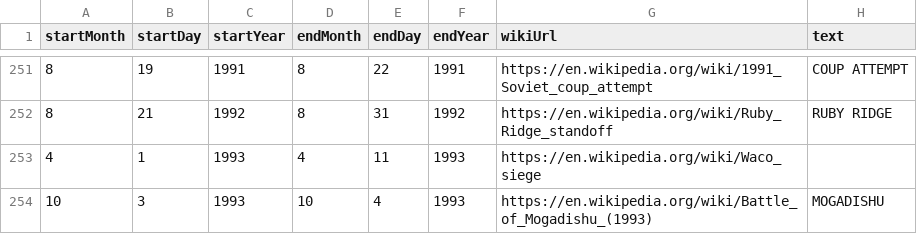
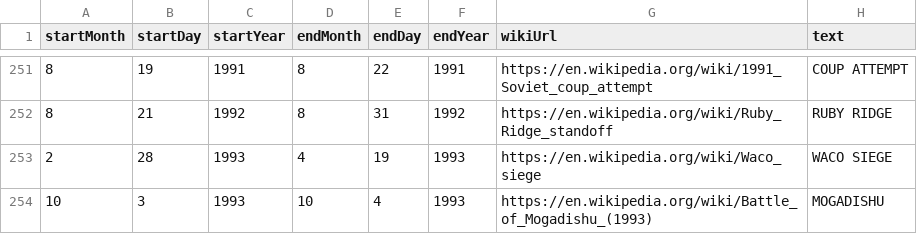
Before and after one commit to Markedwards54/History-Zoom, a CSV file: multiDayTextBlocks.csv, drawn as a sheet; only a part is shown, gaps mark what is left out; the diff names each change by its address in the sheet, - before the commit and + after, or states it on an @@ line.

```diff
--- a/multiDayTextBlocks.csv
+++ b/multiDayTextBlocks.csv
-A253 (startMonth): 4
+A253 (startMonth): 2
-B253 (startDay): 1
+B253 (startDay): 28
-E253 (endDay): 11
+E253 (endDay): 19
-H253 (text): (empty)
+H253 (text): WACO SIEGE
```
Also changed, not shown: 2 other files.
